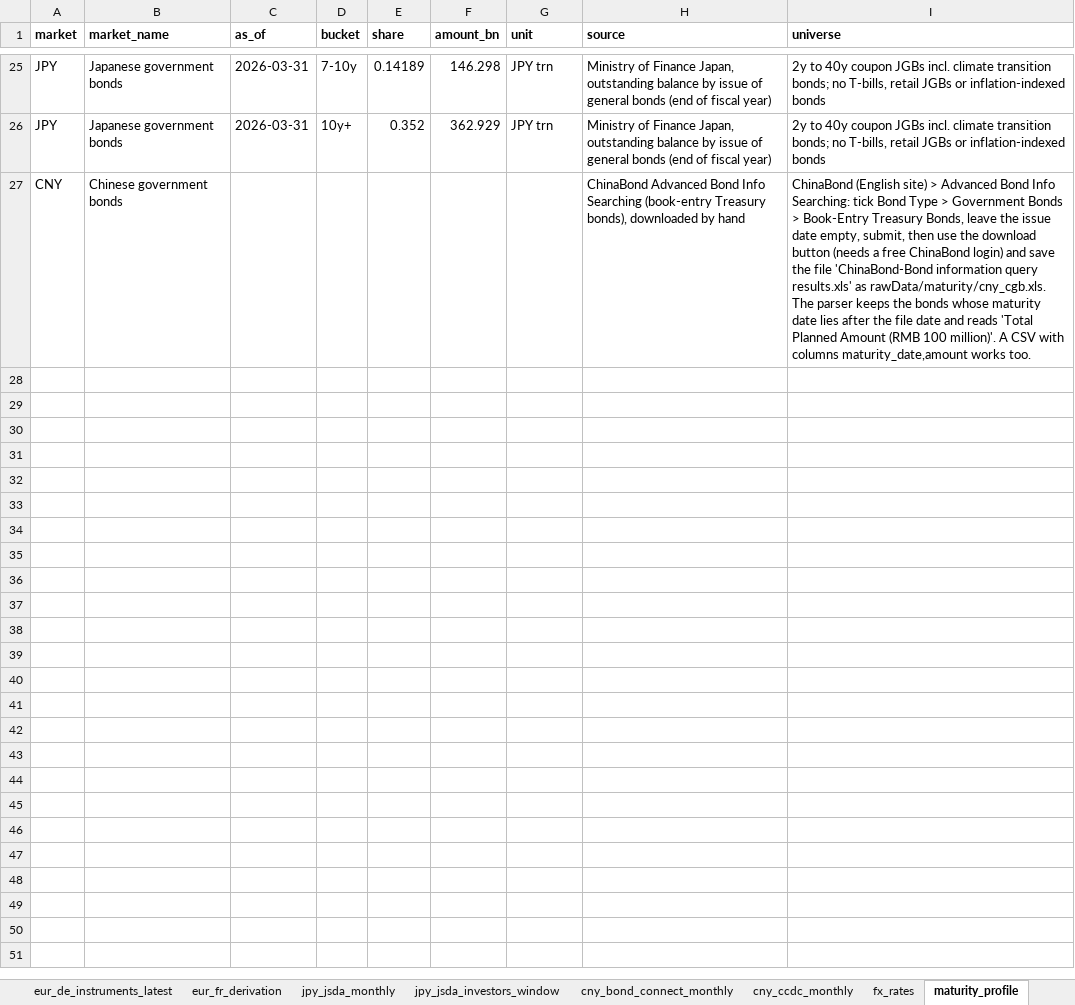
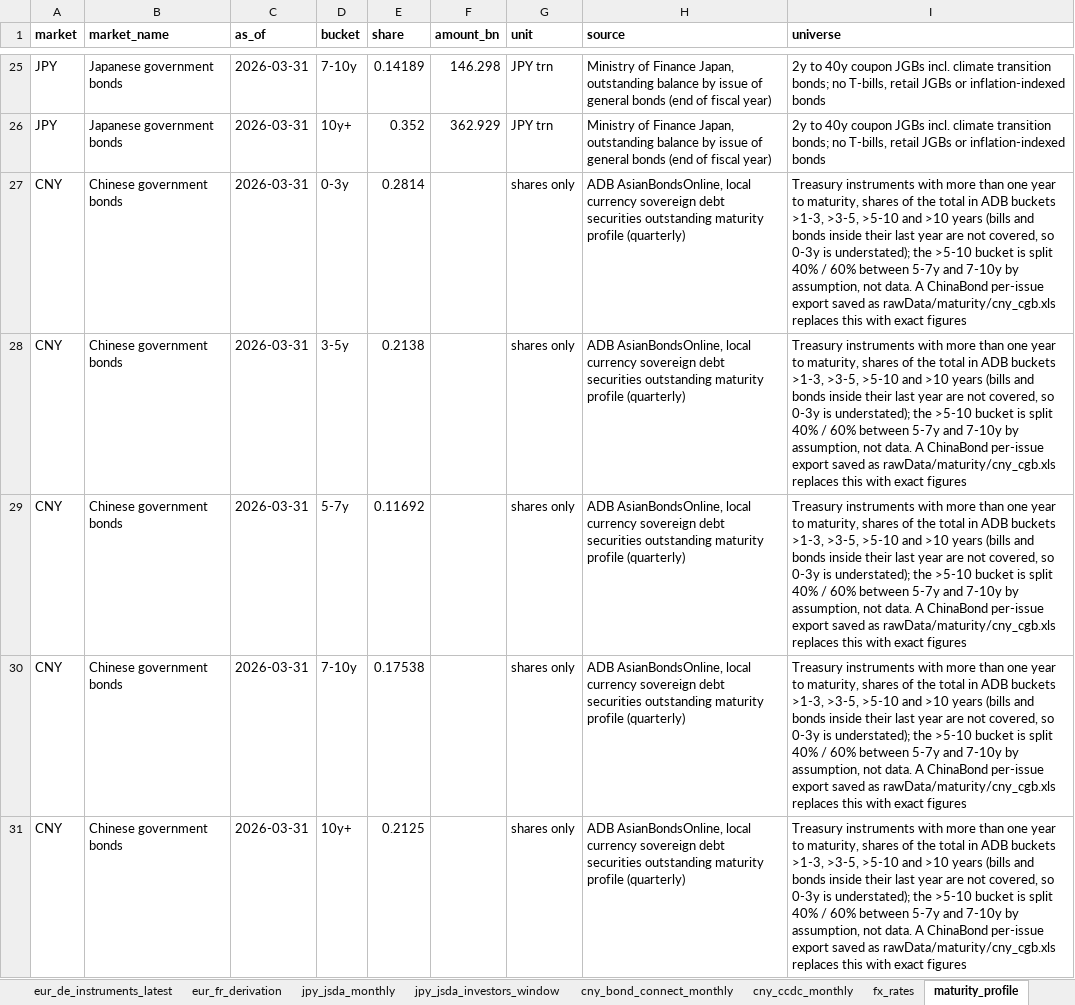
Before and after one commit to Jozzanova/Bond_liquidity_dashboard, an Excel workbook: site/data/bond_liquidity_all_datasets.xlsx, sheet maturity_profile, drawn as a sheet; only a part is shown, gaps mark what is left out; values as stored, in another font and other column widths than the file's, no borders; the diff names each change by its address in the sheet, - before the commit and + after, or states it on an @@ line.

```diff
--- a/site/data/bond_liquidity_all_datasets.xlsx (sheet maturity_profile)
+++ b/site/data/bond_liquidity_all_datasets.xlsx (sheet maturity_profile)
-C27 (as_of): (empty)
+C27 (as_of): 2026-03-31
-D27 (bucket): (empty)
+D27 (bucket): 0-3y
-E27 (share): (empty)
+E27 (share): 0.2814
-G27 (unit): (empty)
+G27 (unit): shares only
-H27 (source): ChinaBond Advanced Bond Info Searching (book-entry Treasury bonds), downloaded by hand
+H27 (source): ADB AsianBondsOnline, local currency sovereign debt securities outstanding maturity profile (quarterly)
-I27 (universe): ChinaBond (English site) > Advanced Bond Info Searching: tick Bond Type > Government Bonds > Book-Entry Treasury Bonds, leave the issue date empty, submit, then use the download button (needs a free ChinaBond login) and save the file 'ChinaBond-Bond information query results.xls' as rawData/maturity/cny_cgb.xls. The parser keeps the bonds whose maturity date lies after the file date and reads 'Total Planned Amount (RMB 100 million)'. A CSV with columns maturity_date,amount works too.
+I27 (universe): Treasury instruments with more than one year to maturity, shares of the total in ADB buckets >1-3, >3-5, >5-10 and >10 years (bills and bonds inside their last year are not covered, so 0-3y is understated); the >5-10 bucket is split 40% / 60% between 5-7y and 7-10y by assumption, not data. A ChinaBond per-issue export saved as rawData/maturity/cny_cgb.xls replaces this with exact figures
+row 28: CNY | Chinese government bonds | 2026-03-31 | 3-5y | 0.2138 |  | shares only | ADB AsianBondsOnline, local currency sovereign debt securities outstanding maturity profile (quarterly) | Treasury instruments with more than one year to maturity, shares of the total in ADB buckets >1-3, >3-5, >5-10 and >10 years (bills and bonds inside their last year are not covered, so 0-3y is understated); the >5-10 bucket is split 40% / 60% between 5-7y and 7-10y by assumption, not data. A ChinaBond per-issue export saved as rawData/maturity/cny_cgb.xls replaces this with exact figures
+row 29: CNY | Chinese government bonds | 2026-03-31 | 5-7y | 0.11692 |  | shares only | ADB AsianBondsOnline, local currency sovereign debt securities outstanding maturity profile (quarterly) | Treasury instruments with more than one year to maturity, shares of the total in ADB buckets >1-3, >3-5, >5-10 and >10 years (bills and bonds inside their last year are not covered, so 0-3y is understated); the >5-10 bucket is split 40% / 60% between 5-7y and 7-10y by assumption, not data. A ChinaBond per-issue export saved as rawData/maturity/cny_cgb.xls replaces this with exact figures
+row 30: CNY | Chinese government bonds | 2026-03-31 | 7-10y | 0.17538 |  | shares only | ADB AsianBondsOnline, local currency sovereign debt securities outstanding maturity profile (quarterly) | Treasury instruments with more than one year to maturity, shares of the total in ADB buckets >1-3, >3-5, >5-10 and >10 years (bills and bonds inside their last year are not covered, so 0-3y is understated); the >5-10 bucket is split 40% / 60% between 5-7y and 7-10y by assumption, not data. A ChinaBond per-issue export saved as rawData/maturity/cny_cgb.xls replaces this with exact figures
+row 31: CNY | Chinese government bonds | 2026-03-31 | 10y+ | 0.2125 |  | shares only | ADB AsianBondsOnline, local currency sovereign debt securities outstanding maturity profile (quarterly) | Treasury instruments with more than one year to maturity, shares of the total in ADB buckets >1-3, >3-5, >5-10 and >10 years (bills and bonds inside their last year are not covered, so 0-3y is understated); the >5-10 bucket is split 40% / 60% between 5-7y and 7-10y by assumption, not data. A ChinaBond per-issue export saved as rawData/maturity/cny_cgb.xls replaces this with exact figures
```
Also changed, not shown: sheet Index, site/data/cny_bond_connect_monthly.xlsx, site/data/cny_ccdc_monthly.xlsx, 25 other files.
